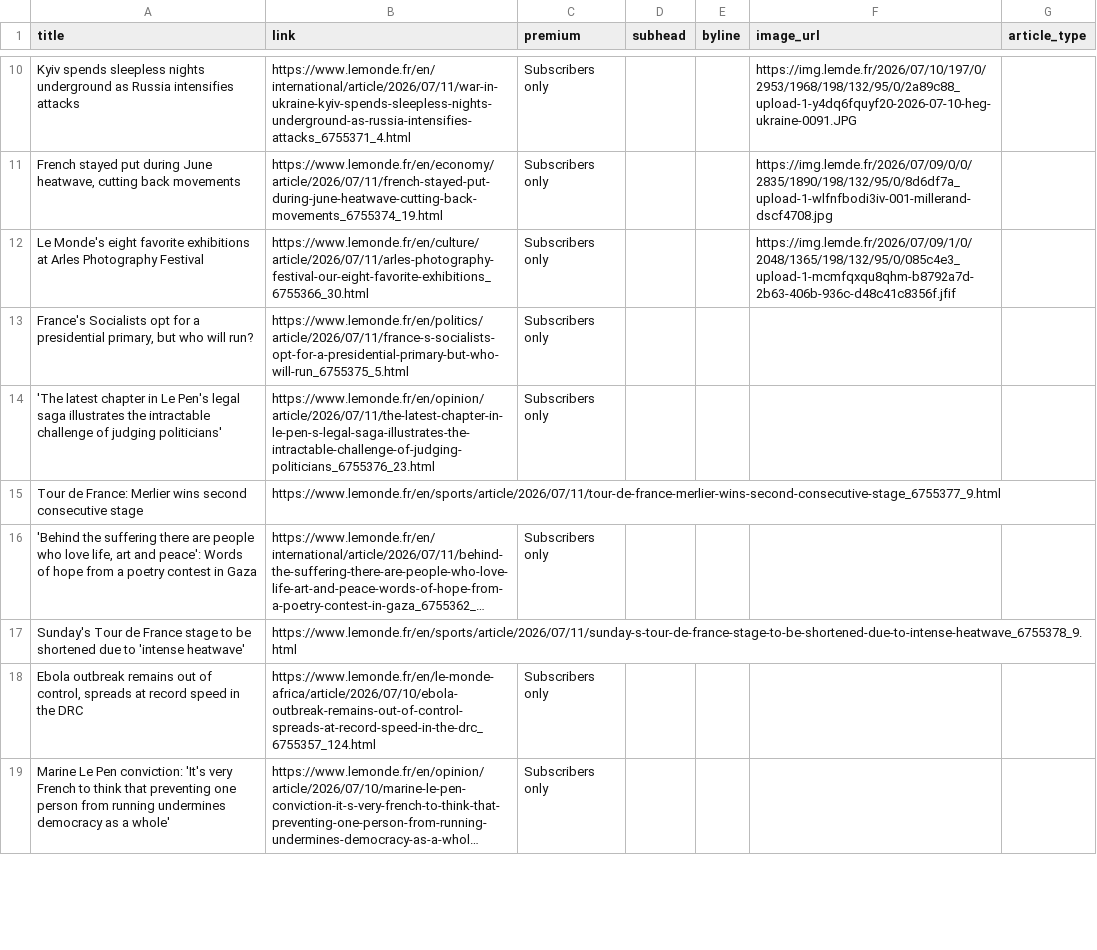
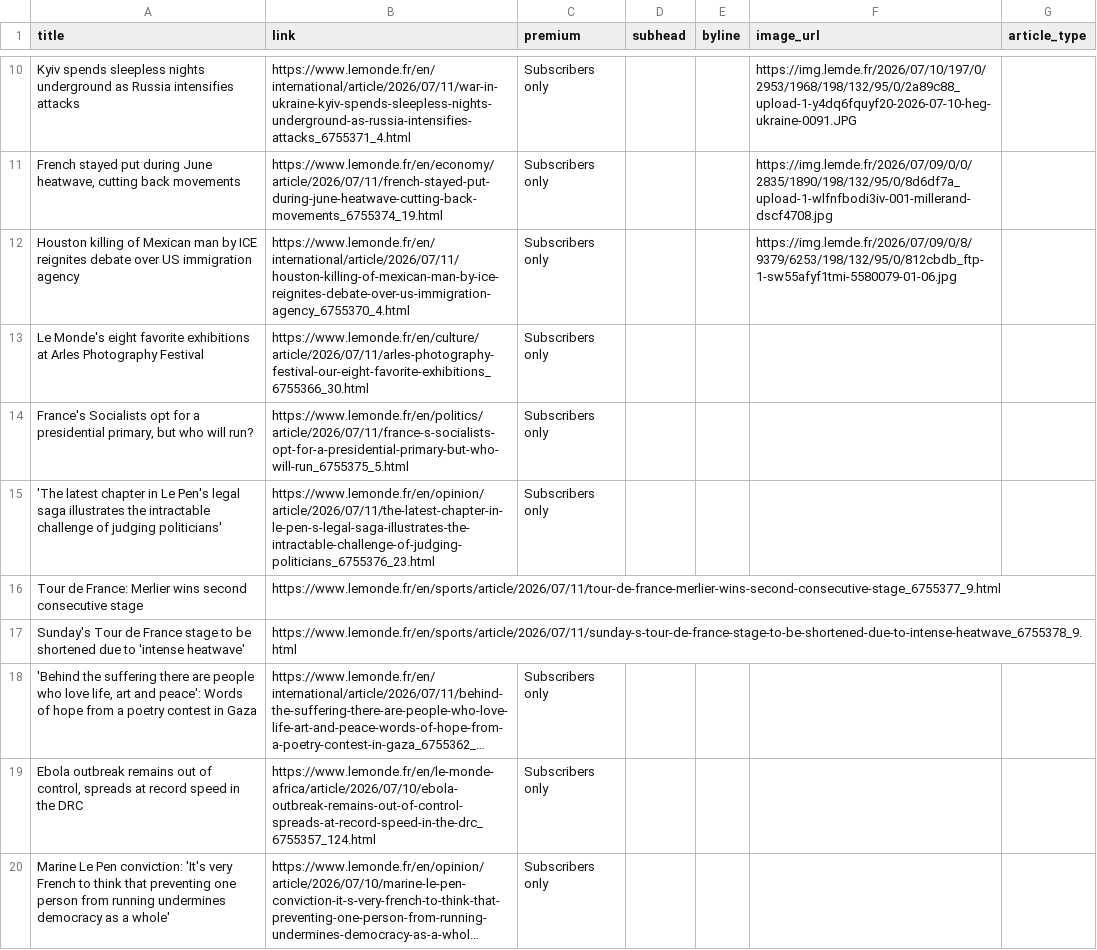
Before and after one commit to mango-jackson-gen1/LeMonde_webscraping_06172026, a CSV file: leMonde.csv, drawn as a sheet; only a part is shown, gaps mark what is left out; long unchanged cells end in …; addresses are those after the commit; the diff covers the shown part only; the diff names each change by its address in the sheet, - before the commit and + after, or states it on an @@ line.

```diff
--- a/leMonde.csv
+++ b/leMonde.csv
+row 12: Houston killing of Mexican man by ICE reignites debate over US immigration agency | https://www.lemonde.fr/en/international/article/2026/07/11/houston-killing-of-mexican-man-by-ice-reignites-debate-over-us-immigration-agency_6755370_4.html | Subscribers only |  |  | https://img.lemde.fr/2026/07/09/0/8/9379/6253/198/132/95/0/812cbdb_ftp-1-sw55afyf1tmi-5580079-01-06.jpg
-F13 (image_url): https://img.lemde.fr/2026/07/09/1/0/2048/1365/198/132/95/0/085c4e3_upload-1-mcmfqxqu8qhm-b8792a7d-2b63-406b-936c-d48c41c8356f.jfif
+F13 (image_url): (empty)
```
Also changed, not shown: 4 added rows and 5 removed rows elsewhere in this file.
